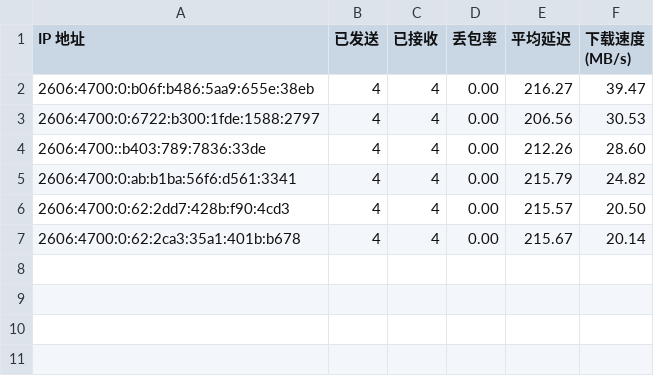
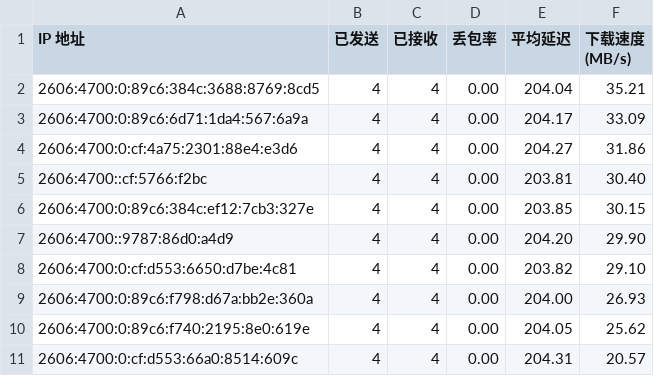
Before and after one commit to xiaowei0605/IPDB, a CSV file: BestCF/ipv6.csv, drawn as a sheet.

Commit message:
Update BestCF/ipv6.csv - 2026-09-07 02:09:20

```diff
--- a/BestCF/ipv6.csv
+++ b/BestCF/ipv6.csv
@@ -1,7 +1,11 @@
 IP 地址,已发送,已接收,丢包率,平均延迟,下载速度 (MB/s)
-2606:4700:0:b06f:b486:5aa9:655e:38eb,4,4,0.00,216.27,39.47
-2606:4700:0:6722:b300:1fde:1588:2797,4,4,0.00,206.56,30.53
-2606:4700::b403:789:7836:33de,4,4,0.00,212.26,28.60
-2606:4700:0:ab:b1ba:56f6:d561:3341,4,4,0.00,215.79,24.82
-2606:4700:0:62:2dd7:428b:f90:4cd3,4,4,0.00,215.57,20.50
-2606:4700:0:62:2ca3:35a1:401b:b678,4,4,0.00,215.67,20.14
+2606:4700:0:89c6:384c:3688:8769:8cd5,4,4,0.00,204.04,35.21
+2606:4700:0:89c6:6d71:1da4:567:6a9a,4,4,0.00,204.17,33.09
+2606:4700:0:cf:4a75:2301:88e4:e3d6,4,4,0.00,204.27,31.86
+2606:4700::cf:5766:f2bc,4,4,0.00,203.81,30.40
+2606:4700:0:89c6:384c:ef12:7cb3:327e,4,4,0.00,203.85,30.15
+2606:4700::9787:86d0:a4d9,4,4,0.00,204.20,29.90
+2606:4700:0:cf:d553:6650:d7be:4c81,4,4,0.00,203.82,29.10
+2606:4700:0:89c6:f798:d67a:bb2e:360a,4,4,0.00,204.00,26.93
+2606:4700:0:89c6:f740:2195:8e0:619e,4,4,0.00,204.05,25.62
+2606:4700:0:cf:d553:66a0:8514:609c,4,4,0.00,204.31,20.57
```
